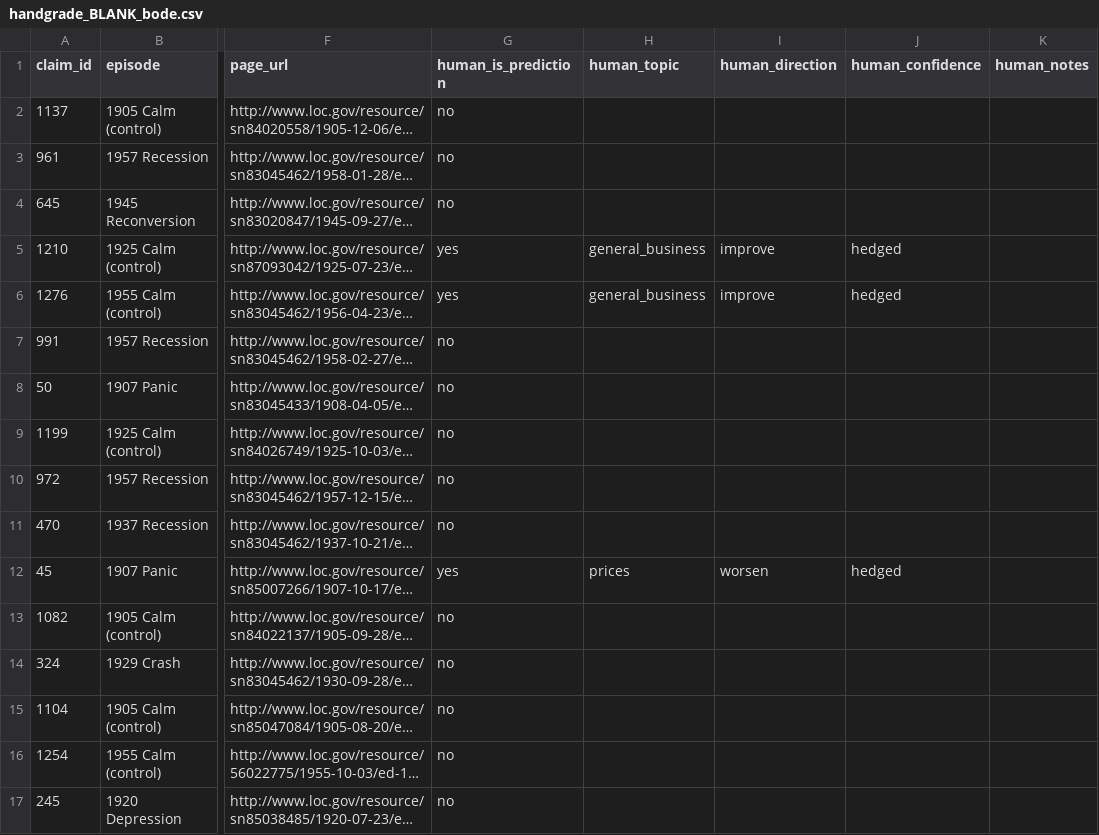
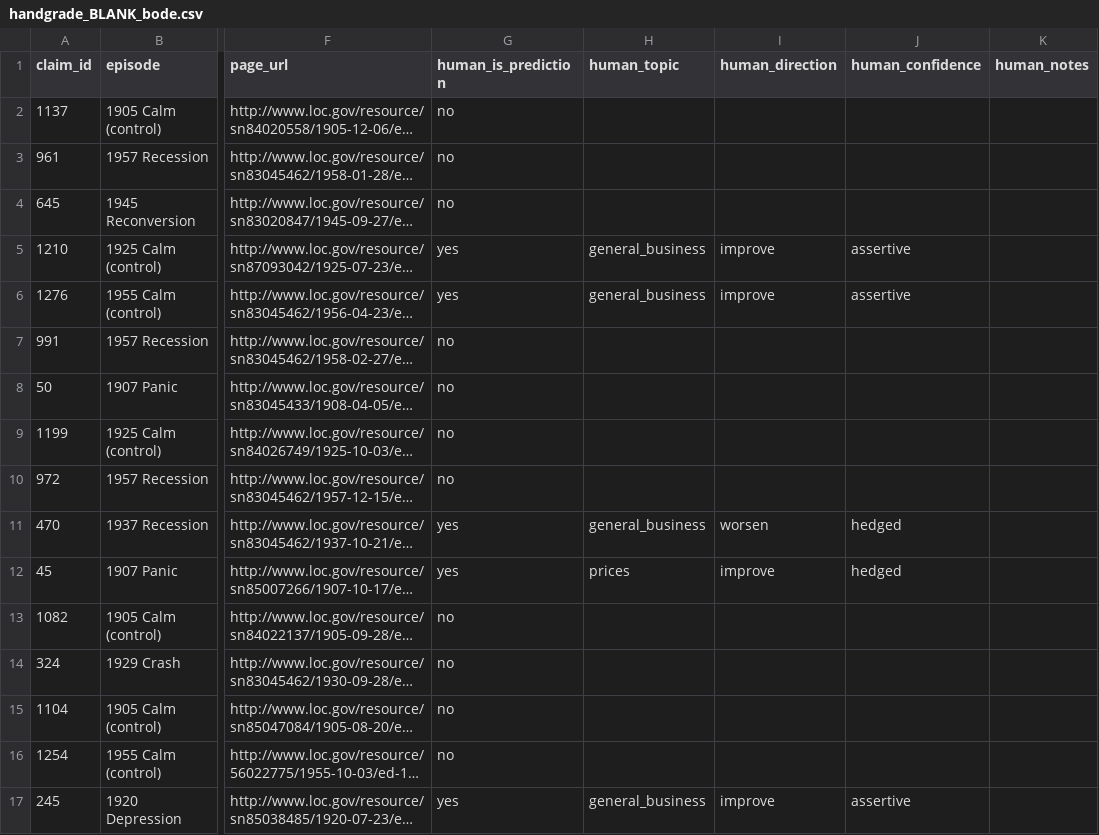
Before and after one commit to wangvincentx-cmd/datascience-rise-practicum, a CSV file: JeremysShit/handgrade_newspapers/handgrade_BLANK_bode.csv, drawn as a sheet; only a part is shown, gaps mark what is left out; long unchanged cells end in …; the diff covers the shown part only; the diff names each change by its address in the sheet, - before the commit and + after, or states it on an @@ line.

```diff
--- a/JeremysShit/handgrade_newspapers/handgrade_BLANK_bode.csv
+++ b/JeremysShit/handgrade_newspapers/handgrade_BLANK_bode.csv
-J5:J6 (human_confidence): hedged
+J5:J6 (human_confidence): assertive
-G11 (human_is_prediction): no
+G11 (human_is_prediction): yes
-H11 (human_topic): (empty)
+H11 (human_topic): general_business
-I11 (human_direction): (empty)
+I11 (human_direction): worsen
-J11 (human_confidence): (empty)
+J11 (human_confidence): hedged
-I12 (human_direction): worsen
+I12 (human_direction): improve
-G17 (human_is_prediction): no
+G17 (human_is_prediction): yes
-H17 (human_topic): (empty)
+H17 (human_topic): general_business
-I17 (human_direction): (empty)
+I17 (human_direction): improve
-J17 (human_confidence): (empty)
+J17 (human_confidence): assertive
```
Also changed, not shown: 62 edited cells elsewhere in this file, JeremysShit/handgrade_newspapers/handgrade_BLANK jeremy.csv, JeremysShit/handgrade_newspapers/handgrade_vincent.csv, 1 other file.
